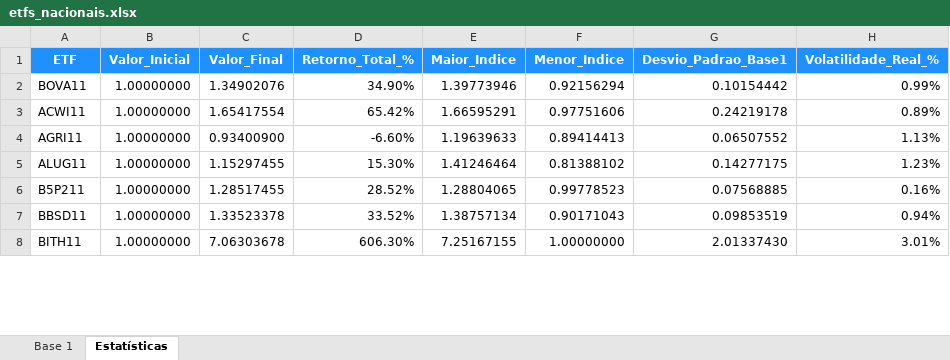
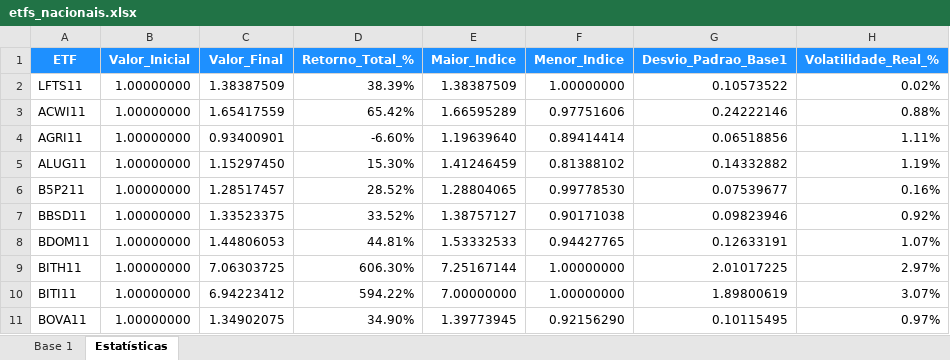
Before and after one commit to psrs2000/Portfolio_Optimizer, an Excel workbook: sample_data/etfs_nacionais.xlsx, sheet Estatísticas, drawn as a sheet; only a part is shown; values as stored, in another font and other column widths than the file's, no borders; removed rows and columns are numbered as before the commit, all else as after; the diff covers the shown part only; the diff names each change by its address in the sheet, - before the commit and + after, or states it on an @@ line.

```diff
--- a/sample_data/etfs_nacionais.xlsx (sheet Estatísticas)
+++ b/sample_data/etfs_nacionais.xlsx (sheet Estatísticas)
-row 2: BOVA11 | 1.00000000 | 1.34902076 | 34.90% | 1.39773946 | 0.92156294 | 0.10154442 | 0.99%
+row 2: LFTS11 | 1.00000000 | 1.38387509 | 38.39% | 1.38387509 | 1.00000000 | 0.10573522 | 0.02%
-C3 (Valor_Final): 1.65417554
+C3 (Valor_Final): 1.65417559
-E3 (Maior_Indice): 1.66595291
+E3 (Maior_Indice): 1.66595289
-G3 (Desvio_Padrao_Base1): 0.24219178
+G3 (Desvio_Padrao_Base1): 0.24222146
-H3 (Volatilidade_Real_%): 0.89%
+H3 (Volatilidade_Real_%): 0.88%
-C4 (Valor_Final): 0.93400900
+C4 (Valor_Final): 0.93400901
-E4 (Maior_Indice): 1.19639633
+E4 (Maior_Indice): 1.19639640
-F4 (Menor_Indice): 0.89414413
+F4 (Menor_Indice): 0.89414414
-G4 (Desvio_Padrao_Base1): 0.06507552
+G4 (Desvio_Padrao_Base1): 0.06518856
-H4 (Volatilidade_Real_%): 1.13%
+H4 (Volatilidade_Real_%): 1.11%
-C5 (Valor_Final): 1.15297455
+C5 (Valor_Final): 1.15297450
-E5 (Maior_Indice): 1.41246464
+E5 (Maior_Indice): 1.41246459
-G5 (Desvio_Padrao_Base1): 0.14277175
+G5 (Desvio_Padrao_Base1): 0.14332882
-H5 (Volatilidade_Real_%): 1.23%
+H5 (Volatilidade_Real_%): 1.19%
-C6 (Valor_Final): 1.28517455
+C6 (Valor_Final): 1.28517457
-F6 (Menor_Indice): 0.99778523
+F6 (Menor_Indice): 0.99778530
-G6 (Desvio_Padrao_Base1): 0.07568885
+G6 (Desvio_Padrao_Base1): 0.07539677
-C7 (Valor_Final): 1.33523378
+C7 (Valor_Final): 1.33523375
-E7 (Maior_Indice): 1.38757134
+E7 (Maior_Indice): 1.38757127
-F7 (Menor_Indice): 0.90171043
+F7 (Menor_Indice): 0.90171038
-G7 (Desvio_Padrao_Base1): 0.09853519
+G7 (Desvio_Padrao_Base1): 0.09823946
-H7 (Volatilidade_Real_%): 0.94%
+H7 (Volatilidade_Real_%): 0.92%
+row 8: BDOM11 | 1.00000000 | 1.44806053 | 44.81% | 1.53332533 | 0.94427765 | 0.12633191 | 1.07%
-C9 (Valor_Final): 7.06303678
+C9 (Valor_Final): 7.06303725
-E9 (Maior_Indice): 7.25167155
+E9 (Maior_Indice): 7.25167144
-G9 (Desvio_Padrao_Base1): 2.01337430
+G9 (Desvio_Padrao_Base1): 2.01017225
-H9 (Volatilidade_Real_%): 3.01%
+H9 (Volatilidade_Real_%): 2.97%
+row 10: BITI11 | 1.00000000 | 6.94223412 | 594.22% | 7.00000000 | 1.00000000 | 1.89800619 | 3.07%
+row 11: BOVA11 | 1.00000000 | 1.34902075 | 34.90% | 1.39773945 | 0.92156290 | 0.10115495 | 0.97%
```
Also changed, not shown: 3 added rows and 210 edited cells elsewhere in this sheet, sheet Base 1.
